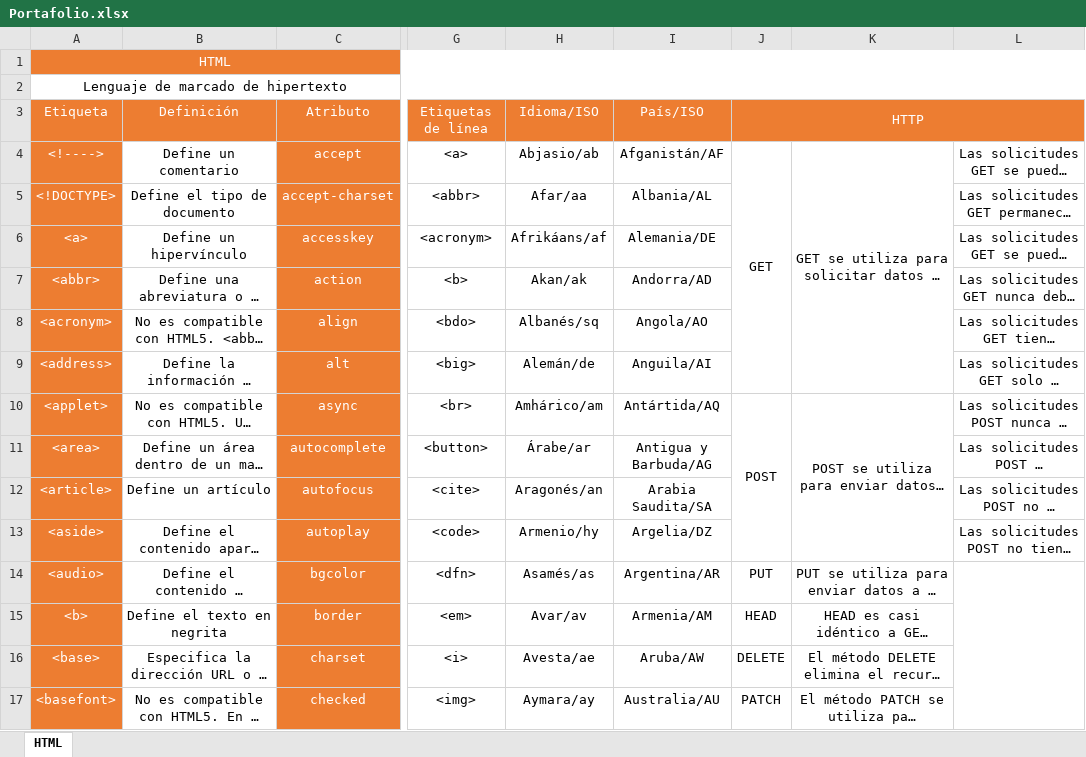
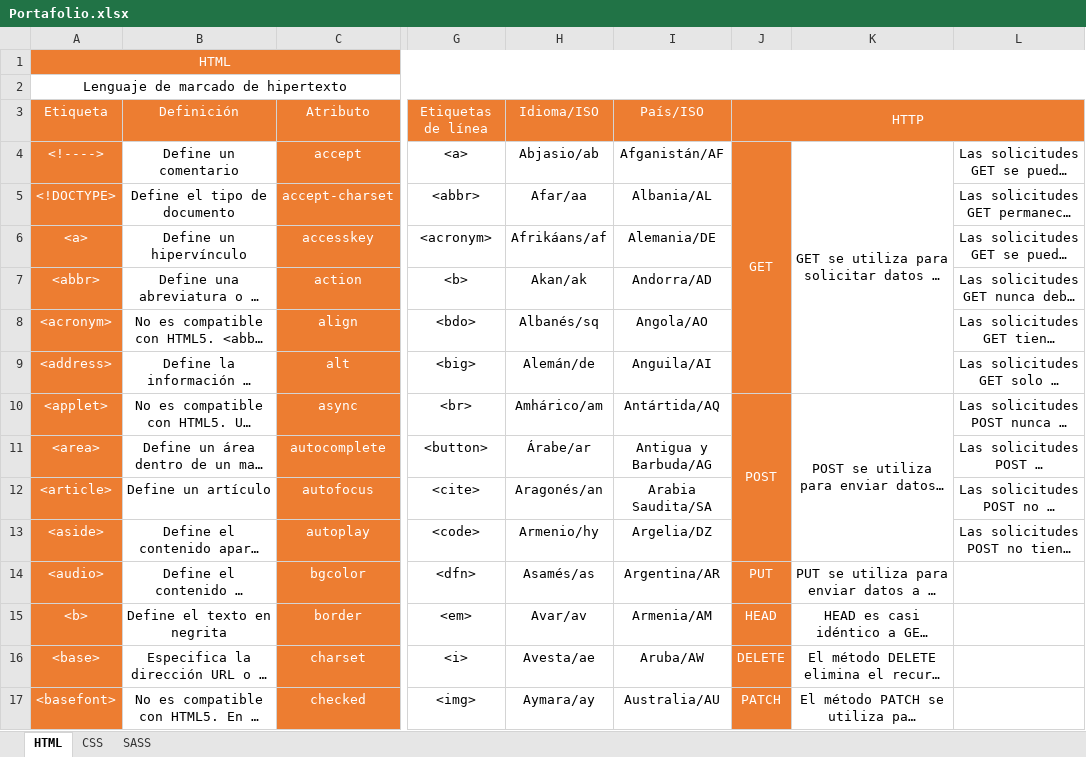
Before and after one commit to estiven0425/Portafolio, an Excel workbook: Portafolio.xlsx, sheet HTML, drawn as a sheet; only a part is shown, gaps mark what is left out; long unchanged cells end in …; values as stored, in another font and other column widths than the file's, no borders; the diff covers the shown part only; the diff names each change by its address in the sheet, - before the commit and + after, or states it on an @@ line.

```diff
--- a/Portafolio.xlsx (sheet HTML)
+++ b/Portafolio.xlsx (sheet HTML)
+sheet tab: CSS
+sheet tab: SASS
-J4:J17 fill: none
+J4:J17 fill: #ED7D31
-J4 text colour: black
+J4 text colour: #FFFFFF
-J10 text colour: black
+J10 text colour: #FFFFFF
-J14:J17 text colour: black
+J14:J17 text colour: #FFFFFF
-L14:L234 merged
```
Also changed, not shown: cell formats and merged cells elsewhere in this sheet, 5 other files.
